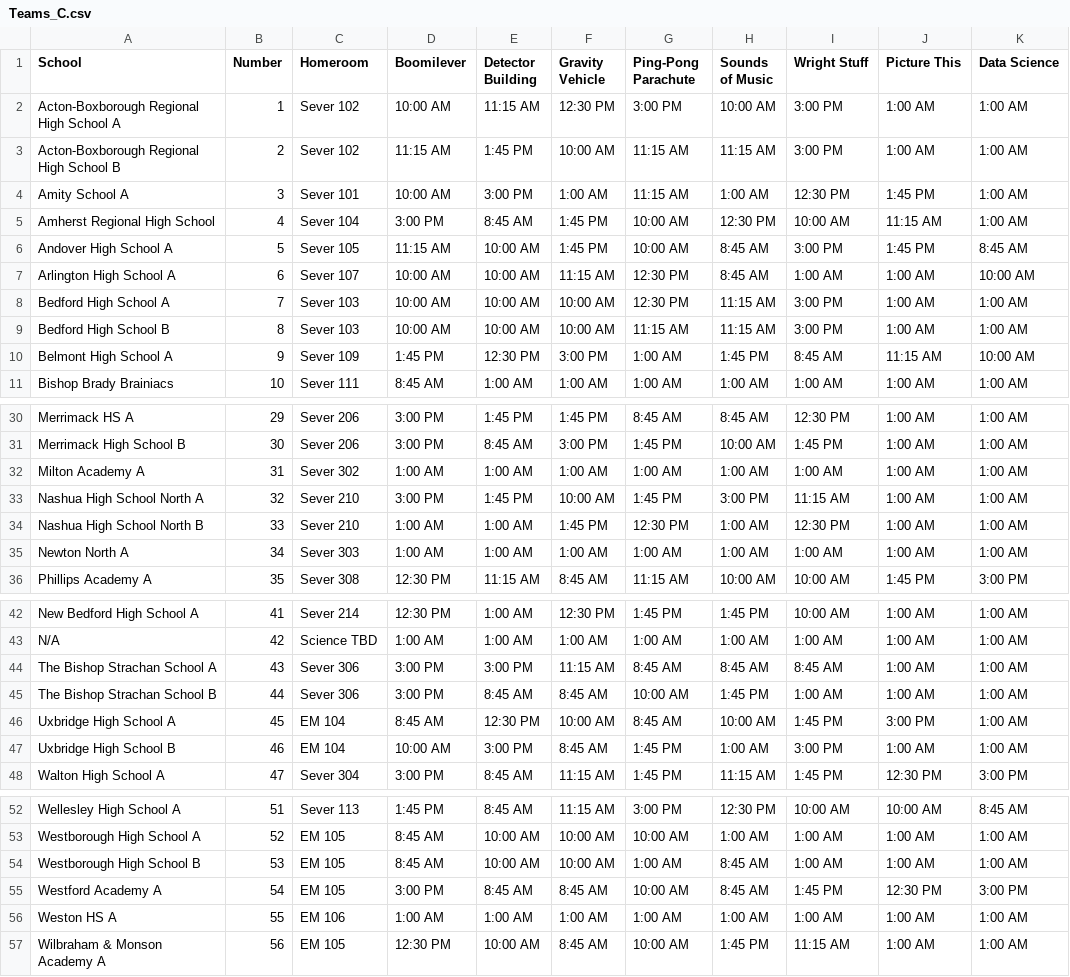
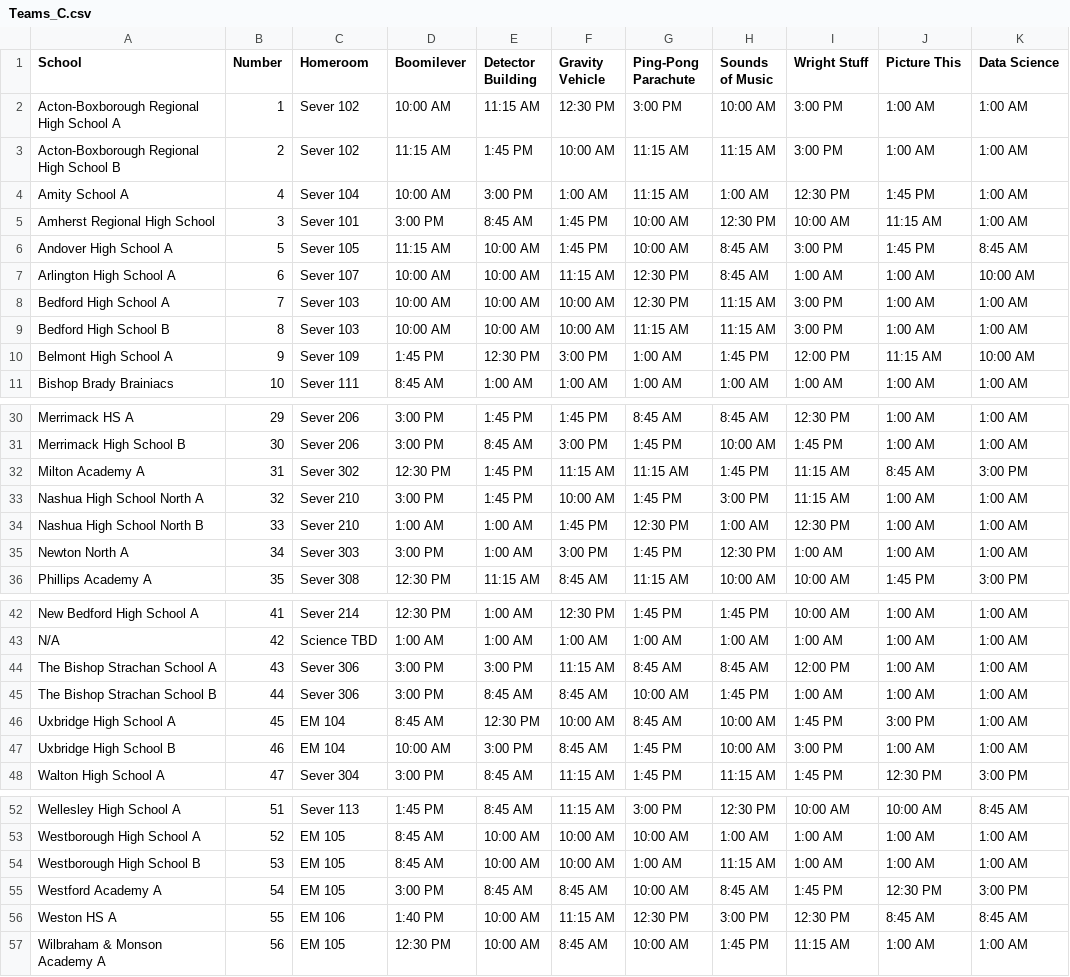
Before and after one commit to oupadhyay/iGGSO, a CSV file: SciolyAppPrimer/Teams_C.csv, drawn as a sheet; only a part is shown, gaps mark what is left out.

```diff
--- a/SciolyAppPrimer/Teams_C.csv
+++ b/SciolyAppPrimer/Teams_C.csv
@@ -3,4 +3,4 @@ Acton-Boxborough Regional High School  A,1,Sever 102,10:00 AM,11:15 AM,12:30 PM,
 Acton-Boxborough Regional High School  B,2,Sever 102,11:15 AM,1:45 PM,10:00 AM,11:15 AM,11:15 AM,3:00 PM,1:00 AM,1:00 AM
-Amity School  A,3,Sever 101,10:00 AM,3:00 PM,1:00 AM,11:15 AM,1:00 AM,12:30 PM,1:45 PM,1:00 AM
-Amherst Regional High School,4,Sever 104,3:00 PM,8:45 AM,1:45 PM,10:00 AM,12:30 PM,10:00 AM,11:15 AM,1:00 AM
+Amity School  A,4,Sever 104,10:00 AM,3:00 PM,1:00 AM,11:15 AM,1:00 AM,12:30 PM,1:45 PM,1:00 AM
+Amherst Regional High School,3,Sever 101,3:00 PM,8:45 AM,1:45 PM,10:00 AM,12:30 PM,10:00 AM,11:15 AM,1:00 AM
 Andover High School  A,5,Sever 105,11:15 AM,10:00 AM,1:45 PM,10:00 AM,8:45 AM,3:00 PM,1:45 PM,8:45 AM
@@ -9,3 +9,3 @@ Bedford High School  A,7,Sever 103,10:00 AM,10:00 AM,10:00 AM,12:30 PM,11:15 AM,
 Bedford High School  B,8,Sever 103,10:00 AM,10:00 AM,10:00 AM,11:15 AM,11:15 AM,3:00 PM,1:00 AM,1:00 AM
-Belmont High School  A,9,Sever 109,1:45 PM,12:30 PM,3:00 PM,1:00 AM,1:45 PM,8:45 AM,11:15 AM,10:00 AM
+Belmont High School  A,9,Sever 109,1:45 PM,12:30 PM,3:00 PM,1:00 AM,1:45 PM,12:00 PM,11:15 AM,10:00 AM
 Bishop Brady Brainiacs,10,Sever 111,8:45 AM,1:00 AM,1:00 AM,1:00 AM,1:00 AM,1:00 AM,1:00 AM,1:00 AM
@@ -31,6 +31,6 @@ Merrimack HS  A,29,Sever 206,3:00 PM,1:45 PM,1:45 PM,8:45 AM,8:45 AM,12:30 PM,1:
 Merrimack High School  B,30,Sever 206,3:00 PM,8:45 AM,3:00 PM,1:45 PM,10:00 AM,1:45 PM,1:00 AM,1:00 AM
-Milton Academy  A,31,Sever 302,1:00 AM,1:00 AM,1:00 AM,1:00 AM,1:00 AM,1:00 AM,1:00 AM,1:00 AM
+Milton Academy  A,31,Sever 302,12:30 PM,1:45 PM,11:15 AM,11:15 AM,1:45 PM,11:15 AM,8:45 AM,3:00 PM
 Nashua High School North  A,32,Sever 210,3:00 PM,1:45 PM,10:00 AM,1:45 PM,3:00 PM,11:15 AM,1:00 AM,1:00 AM
 Nashua High School North  B,33,Sever 210,1:00 AM,1:00 AM,1:45 PM,12:30 PM,1:00 AM,12:30 PM,1:00 AM,1:00 AM
-Newton North A,34,Sever 303,1:00 AM,1:00 AM,1:00 AM,1:00 AM,1:00 AM,1:00 AM,1:00 AM,1:00 AM
+Newton North A,34,Sever 303,3:00 PM,1:00 AM,3:00 PM,1:45 PM,12:30 PM,1:00 AM,1:00 AM,1:00 AM
 Phillips Academy  A,35,Sever 308,12:30 PM,11:15 AM,8:45 AM,11:15 AM,10:00 AM,10:00 AM,1:45 PM,3:00 PM
@@ -43,6 +43,6 @@ New Bedford High School A,41,Sever 214,12:30 PM,1:00 AM,12:30 PM,1:45 PM,1:45 PM
 N/A,42,Science TBD,1:00 AM,1:00 AM,1:00 AM,1:00 AM,1:00 AM,1:00 AM,1:00 AM,1:00 AM
-The Bishop Strachan School A,43,Sever 306,3:00 PM,3:00 PM,11:15 AM,8:45 AM,8:45 AM,8:45 AM,1:00 AM,1:00 AM
+The Bishop Strachan School A,43,Sever 306,3:00 PM,3:00 PM,11:15 AM,8:45 AM,8:45 AM,12:00 PM,1:00 AM,1:00 AM
 The Bishop Strachan School B,44,Sever 306,3:00 PM,8:45 AM,8:45 AM,10:00 AM,1:45 PM,1:00 AM,1:00 AM,1:00 AM
 Uxbridge High School A,45,EM 104,8:45 AM,12:30 PM,10:00 AM,8:45 AM,10:00 AM,1:45 PM,3:00 PM,1:00 AM
-Uxbridge High School B,46,EM 104,10:00 AM,3:00 PM,8:45 AM,1:45 PM,1:00 AM,3:00 PM,1:00 AM,1:00 AM
+Uxbridge High School B,46,EM 104,10:00 AM,3:00 PM,8:45 AM,1:45 PM,10:00 AM,3:00 PM,1:00 AM,1:00 AM
 Walton High School  A,47,Sever 304,3:00 PM,8:45 AM,11:15 AM,1:45 PM,11:15 AM,1:45 PM,12:30 PM,3:00 PM
@@ -53,5 +53,5 @@ Wellesley High School  A,51,Sever 113,1:45 PM,8:45 AM,11:15 AM,3:00 PM,12:30 PM,
 Westborough High School  A,52,EM 105,8:45 AM,10:00 AM,10:00 AM,10:00 AM,1:00 AM,1:00 AM,1:00 AM,1:00 AM
-Westborough High School  B,53,EM 105,8:45 AM,10:00 AM,10:00 AM,1:00 AM,8:45 AM,1:00 AM,1:00 AM,1:00 AM
+Westborough High School  B,53,EM 105,8:45 AM,10:00 AM,10:00 AM,1:00 AM,11:15 AM,1:00 AM,1:00 AM,1:00 AM
 Westford Academy  A,54,EM 105,3:00 PM,8:45 AM,8:45 AM,10:00 AM,8:45 AM,1:45 PM,12:30 PM,3:00 PM
-Weston HS  A,55,EM 106,1:00 AM,1:00 AM,1:00 AM,1:00 AM,1:00 AM,1:00 AM,1:00 AM,1:00 AM
+Weston HS  A,55,EM 106,1:40 PM,10:00 AM,11:15 AM,12:30 PM,3:00 PM,12:30 PM,8:45 AM,8:45 AM
 Wilbraham & Monson Academy  A,56,EM 105,12:30 PM,10:00 AM,8:45 AM,10:00 AM,1:45 PM,11:15 AM,1:00 AM,1:00 AM
```
Also changed, not shown: SciolyAppPrimer/Schedules_B.csv, SciolyAppPrimer/Schedules_C.csv, 11 other files.
